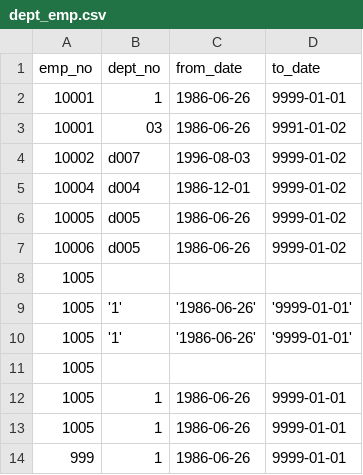
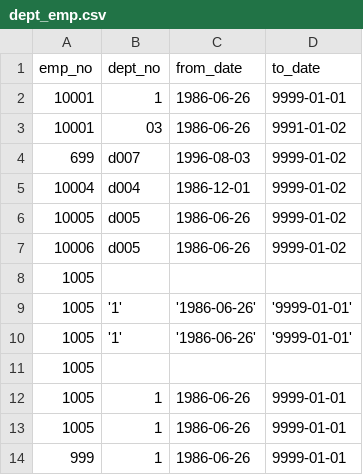
Before and after one commit to MarcosTanganelli/bd, a CSV file: dados_salvos/employees/dept_emp.csv, drawn as a sheet; the diff names each change by its address in the sheet, - before the commit and + after, or states it on an @@ line.

```diff
--- a/dados_salvos/employees/dept_emp.csv
+++ b/dados_salvos/employees/dept_emp.csv
-A4 (emp_no): 10002
+A4 (emp_no): 699
```
Also changed, not shown: 4 other files.
